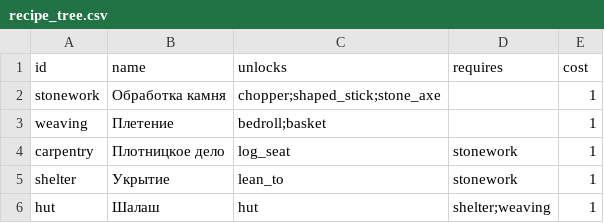
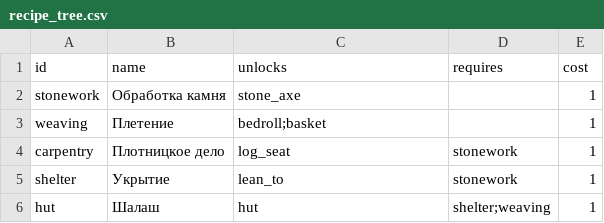
Before and after one commit to Chikkl/ember-wayfarer, a CSV file: data/recipe_tree.csv, drawn as a sheet.

```diff
--- a/data/recipe_tree.csv
+++ b/data/recipe_tree.csv
@@ -1,3 +1,3 @@
 id,name,unlocks,requires,cost
-stonework,Обработка камня,chopper;shaped_stick;stone_axe,,1
+stonework,Обработка камня,stone_axe,,1
 weaving,Плетение,bedroll;basket,,1
```
Also changed, not shown: data/items.csv, data/recipes.csv, 10 other files.
